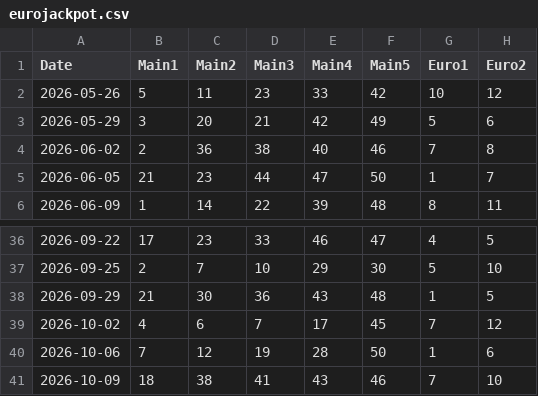
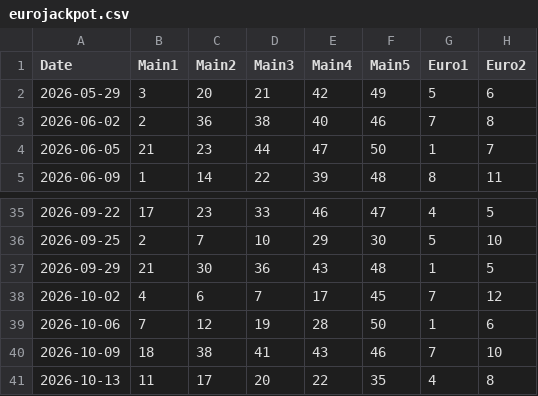
Before and after one commit to wayheme69/lottoaide-ota, a CSV file: eurojackpot.csv, drawn as a sheet; only a part is shown, gaps mark what is left out.

```diff
--- a/eurojackpot.csv
+++ b/eurojackpot.csv
@@ -1,3 +1,2 @@
 Date,Main1,Main2,Main3,Main4,Main5,Euro1,Euro2
-2026-05-26,5,11,23,33,42,10,12
 2026-05-29,3,20,21,42,49,5,6
@@ -41 +40,2 @@ Date,Main1,Main2,Main3,Main4,Main5,Euro1,Euro2
 2026-10-09,18,38,41,43,46,7,10
+2026-10-13,11,17,20,22,35,4,8
```
Also changed, not shown: 1 other file.
